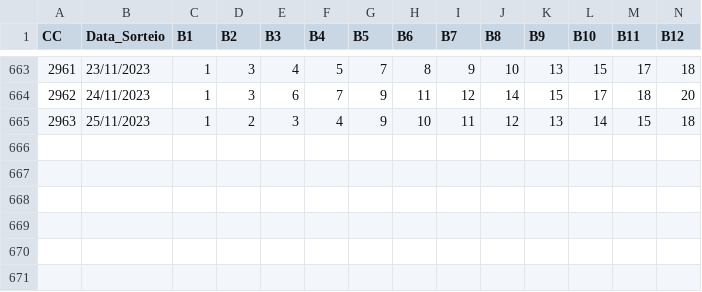
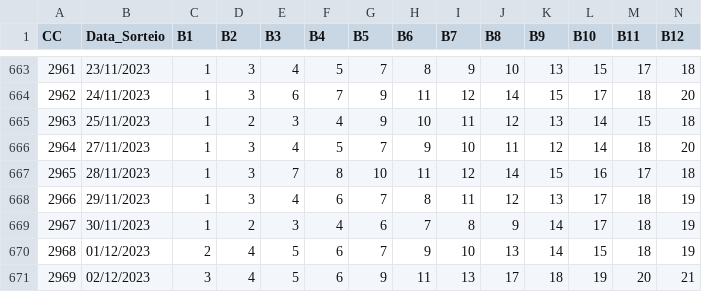
Before and after one commit to cesarac666/loterias, a CSV file: ultimos500_lotofacil_05062023.csv, drawn as a sheet; only a part is shown, gaps mark what is left out; rows hold the shown columns only; the diff names each change by its address in the sheet, - before the commit and + after, or states it on an @@ line.

Commit message:
Update 2969

```diff
--- a/ultimos500_lotofacil_05062023.csv
+++ b/ultimos500_lotofacil_05062023.csv
+row 666: 2964 | 27/11/2023 | 1 | 3 | 4 | 5 | 7 | 9 | 10 | 11 | 12 | 14 | 18 | 20
+row 667: 2965 | 28/11/2023 | 1 | 3 | 7 | 8 | 10 | 11 | 12 | 14 | 15 | 16 | 17 | 18
+row 668: 2966 | 29/11/2023 | 1 | 3 | 4 | 6 | 7 | 8 | 11 | 12 | 13 | 17 | 18 | 19
+row 669: 2967 | 30/11/2023 | 1 | 2 | 3 | 4 | 6 | 7 | 8 | 9 | 14 | 17 | 18 | 19
+row 670: 2968 | 01/12/2023 | 2 | 4 | 5 | 6 | 7 | 9 | 10 | 13 | 14 | 15 | 18 | 19
+row 671: 2969 | 02/12/2023 | 3 | 4 | 5 | 6 | 9 | 11 | 13 | 17 | 18 | 19 | 20 | 21
```
